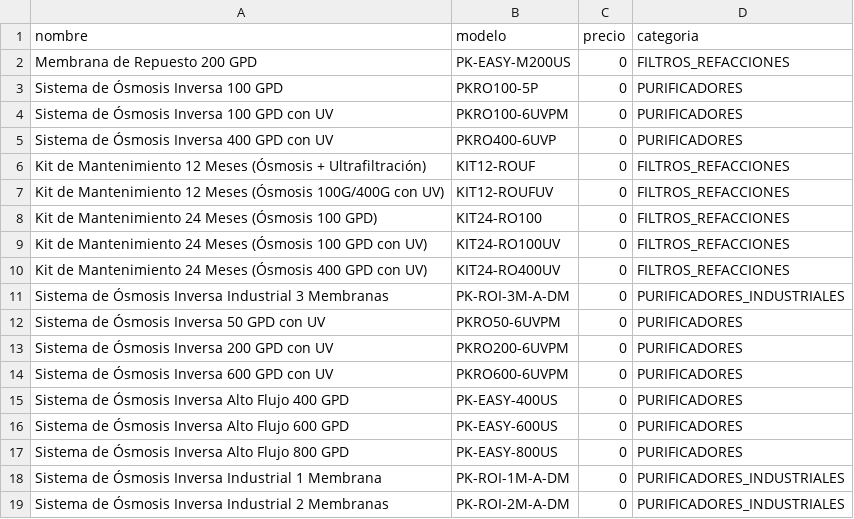
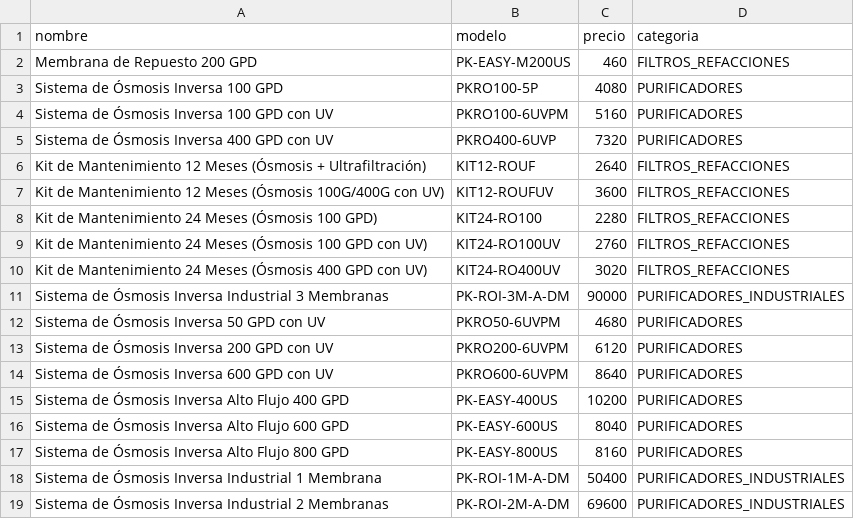
Before and after one commit to DanielBarri/purificadores, a CSV file: productos_osmosis_vde.csv, drawn as a sheet.

```diff
--- a/productos_osmosis_vde.csv
+++ b/productos_osmosis_vde.csv
@@ -1,19 +1,19 @@
 nombre,modelo,precio,categoria
-Membrana de Repuesto 200 GPD,PK-EASY-M200US,0,FILTROS_REFACCIONES
-Sistema de Ósmosis Inversa 100 GPD,PKRO100-5P,0,PURIFICADORES
-Sistema de Ósmosis Inversa 100 GPD con UV,PKRO100-6UVPM,0,PURIFICADORES
-Sistema de Ósmosis Inversa 400 GPD con UV,PKRO400-6UVP,0,PURIFICADORES
-Kit de Mantenimiento 12 Meses (Ósmosis + Ultrafiltración),KIT12-ROUF,0,FILTROS_REFACCIONES
-Kit de Mantenimiento 12 Meses (Ósmosis 100G/400G con UV),KIT12-ROUFUV,0,FILTROS_REFACCIONES
-Kit de Mantenimiento 24 Meses (Ósmosis 100 GPD),KIT24-RO100,0,FILTROS_REFACCIONES
-Kit de Mantenimiento 24 Meses (Ósmosis 100 GPD con UV),KIT24-RO100UV,0,FILTROS_REFACCIONES
-Kit de Mantenimiento 24 Meses (Ósmosis 400 GPD con UV),KIT24-RO400UV,0,FILTROS_REFACCIONES
-Sistema de Ósmosis Inversa Industrial 3 Membranas,PK-ROI-3M-A-DM,0,PURIFICADORES_INDUSTRIALES
-Sistema de Ósmosis Inversa 50 GPD con UV,PKRO50-6UVPM,0,PURIFICADORES
-Sistema de Ósmosis Inversa 200 GPD con UV,PKRO200-6UVPM,0,PURIFICADORES
-Sistema de Ósmosis Inversa 600 GPD con UV,PKRO600-6UVPM,0,PURIFICADORES
-Sistema de Ósmosis Inversa Alto Flujo 400 GPD,PK-EASY-400US,0,PURIFICADORES
-Sistema de Ósmosis Inversa Alto Flujo 600 GPD,PK-EASY-600US,0,PURIFICADORES
-Sistema de Ósmosis Inversa Alto Flujo 800 GPD,PK-EASY-800US,0,PURIFICADORES
-Sistema de Ósmosis Inversa Industrial 1 Membrana,PK-ROI-1M-A-DM,0,PURIFICADORES_INDUSTRIALES
-Sistema de Ósmosis Inversa Industrial 2 Membranas,PK-ROI-2M-A-DM,0,PURIFICADORES_INDUSTRIALES
+Membrana de Repuesto 200 GPD,PK-EASY-M200US,460,FILTROS_REFACCIONES
+Sistema de Ósmosis Inversa 100 GPD,PKRO100-5P,4080,PURIFICADORES
+Sistema de Ósmosis Inversa 100 GPD con UV,PKRO100-6UVPM,5160,PURIFICADORES
+Sistema de Ósmosis Inversa 400 GPD con UV,PKRO400-6UVP,7320,PURIFICADORES
+Kit de Mantenimiento 12 Meses (Ósmosis + Ultrafiltración),KIT12-ROUF,2640,FILTROS_REFACCIONES
+Kit de Mantenimiento 12 Meses (Ósmosis 100G/400G con UV),KIT12-ROUFUV,3600,FILTROS_REFACCIONES
+Kit de Mantenimiento 24 Meses (Ósmosis 100 GPD),KIT24-RO100,2280,FILTROS_REFACCIONES
+Kit de Mantenimiento 24 Meses (Ósmosis 100 GPD con UV),KIT24-RO100UV,2760,FILTROS_REFACCIONES
+Kit de Mantenimiento 24 Meses (Ósmosis 400 GPD con UV),KIT24-RO400UV,3020,FILTROS_REFACCIONES
+Sistema de Ósmosis Inversa Industrial 3 Membranas,PK-ROI-3M-A-DM,90000,PURIFICADORES_INDUSTRIALES
+Sistema de Ósmosis Inversa 50 GPD con UV,PKRO50-6UVPM,4680,PURIFICADORES
+Sistema de Ósmosis Inversa 200 GPD con UV,PKRO200-6UVPM,6120,PURIFICADORES
+Sistema de Ósmosis Inversa 600 GPD con UV,PKRO600-6UVPM,8640,PURIFICADORES
+Sistema de Ósmosis Inversa Alto Flujo 400 GPD,PK-EASY-400US,10200,PURIFICADORES
+Sistema de Ósmosis Inversa Alto Flujo 600 GPD,PK-EASY-600US,8040,PURIFICADORES
+Sistema de Ósmosis Inversa Alto Flujo 800 GPD,PK-EASY-800US,8160,PURIFICADORES
+Sistema de Ósmosis Inversa Industrial 1 Membrana,PK-ROI-1M-A-DM,50400,PURIFICADORES_INDUSTRIALES
+Sistema de Ósmosis Inversa Industrial 2 Membranas,PK-ROI-2M-A-DM,69600,PURIFICADORES_INDUSTRIALES
```
Also changed, not shown: 1 other file.
